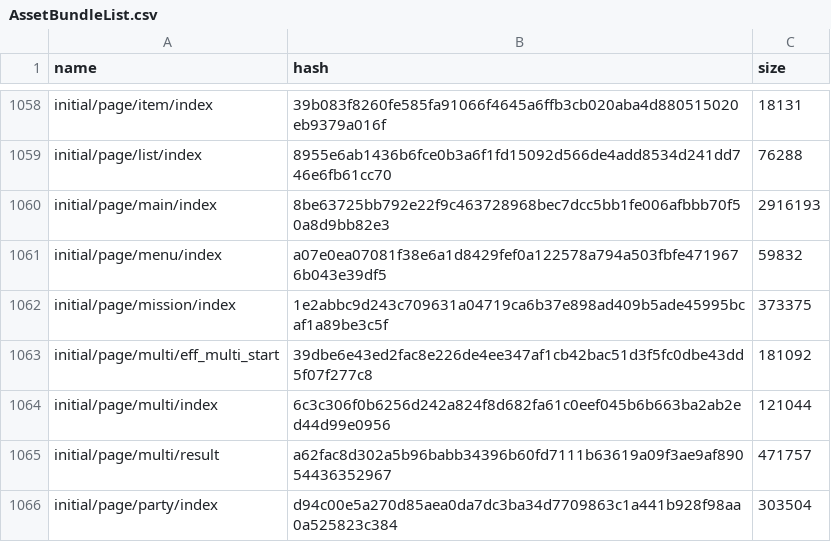
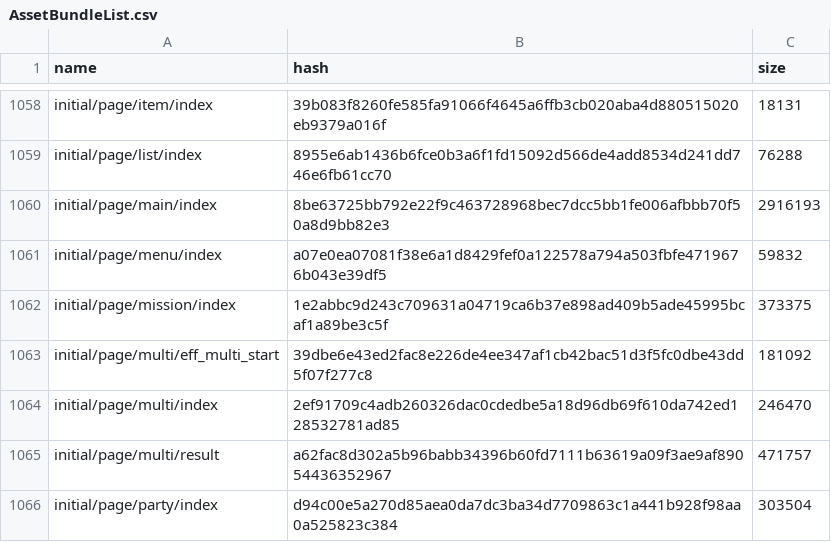
Before and after one commit to onederappli/SF_AB_Android, a CSV file: 100/AssetBundleList.csv, drawn as a sheet; only a part is shown, gaps mark what is left out; the diff covers the shown part only.

```diff
--- a/100/AssetBundleList.csv
+++ b/100/AssetBundleList.csv
@@ -1063,3 +1063,3 @@ initial/page/mission/index,1e2abbc9d243c709631a04719ca6b37e898ad409b5ade45995bca
 initial/page/multi/eff_multi_start,39dbe6e43ed2fac8e226de4ee347af1cb42bac51d3f5fc0dbe43dd5f07f277c8,181092
-initial/page/multi/index,6c3c306f0b6256d242a824f8d682fa61c0eef045b6b663ba2ab2ed44d99e0956,121044
+initial/page/multi/index,2ef91709c4adb260326dac0cdedbe5a18d96db69f610da742ed128532781ad85,246470
 initial/page/multi/result,a62fac8d302a5b96babb34396b60fd7111b63619a09f3ae9af89054436352967,471757
```
Also changed, not shown: 2 added rows and 22 edited cells elsewhere in this file, 14 other files.
